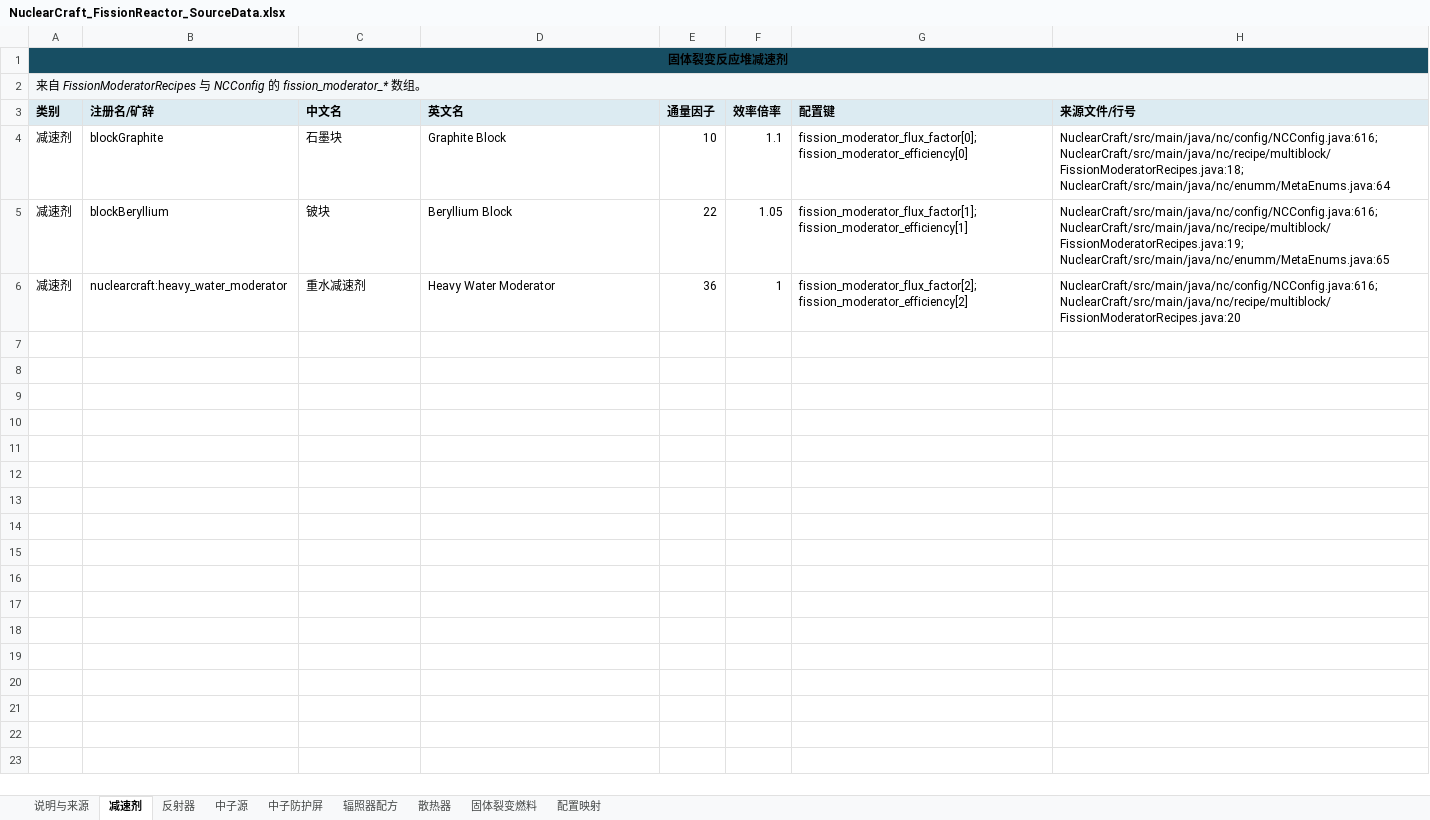
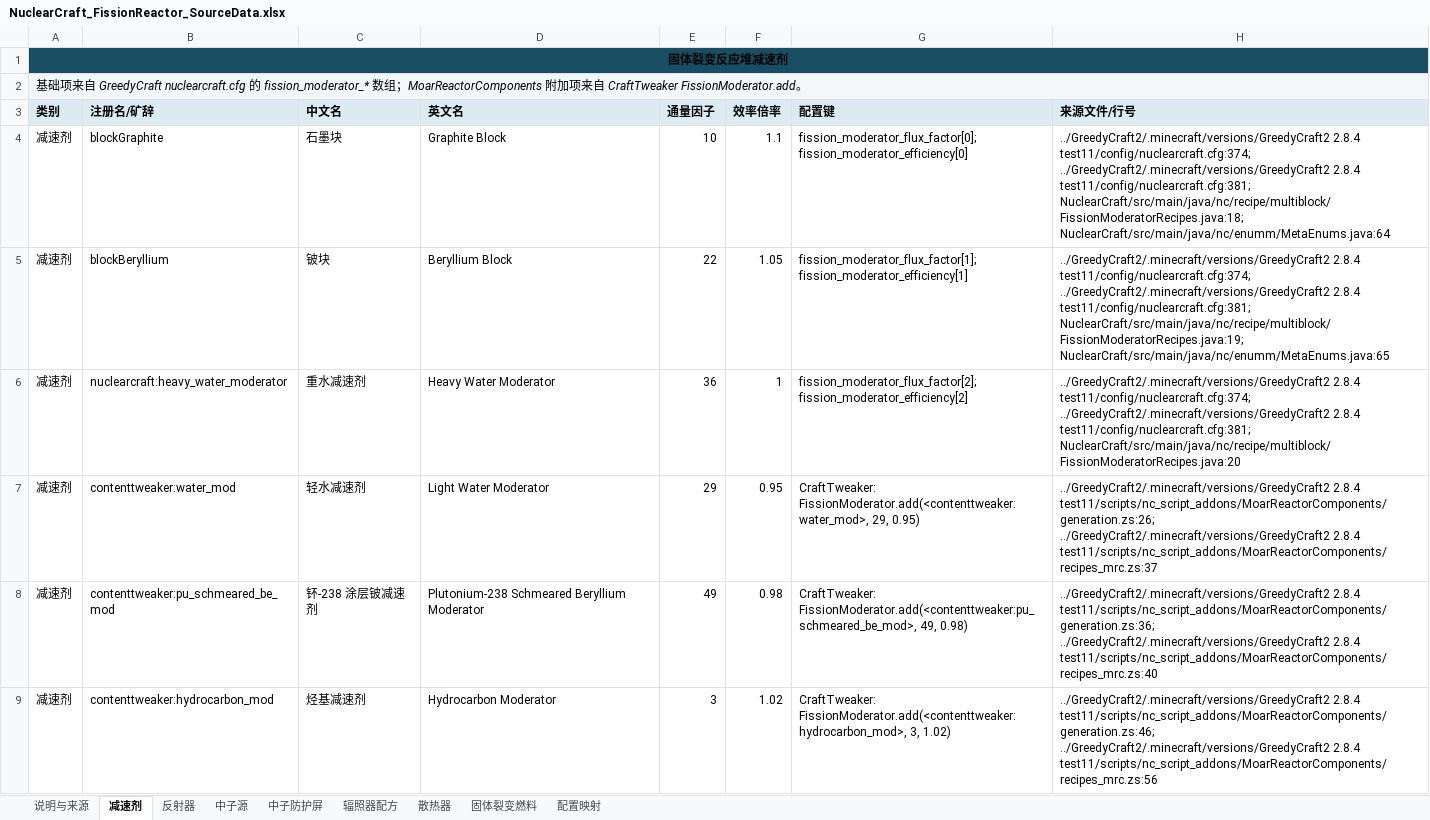
Before and after one commit to Zjchao1031/GreedyCraft2-FissionReactorOptimizer, an Excel workbook: NuclearCraft_FissionReactor_SourceData.xlsx, sheet 减速剂, drawn as a sheet; values as stored, in another font and other column widths than the file's, no borders; table styles not drawn; the diff names each change by its address in the sheet, - before the commit and + after, or states it on an @@ line.

```diff
--- a/NuclearCraft_FissionReactor_SourceData.xlsx (sheet 减速剂)
+++ b/NuclearCraft_FissionReactor_SourceData.xlsx (sheet 减速剂)
-A2 (类别): 来自 FissionModeratorRecipes 与 NCConfig 的 fission_moderator_* 数组。
+A2 (类别): 基础项来自 GreedyCraft nuclearcraft.cfg 的 fission_moderator_* 数组；MoarReactorComponents 附加项来自 CraftTweaker FissionModerator.add。
-H4 (来源文件/行号): NuclearCraft/src/main/java/nc/config/NCConfig.java:616; NuclearCraft/src/main/java/nc/recipe/multiblock/FissionModeratorRecipes.java:18; NuclearCraft/src/main/java/nc/enumm/MetaEnums.java:64
+H4 (来源文件/行号): ../GreedyCraft2/.minecraft/versions/GreedyCraft2 2.8.4 test11/config/nuclearcraft.cfg:374; ../GreedyCraft2/.minecraft/versions/GreedyCraft2 2.8.4 test11/config/nuclearcraft.cfg:381; NuclearCraft/src/main/java/nc/recipe/multiblock/FissionModeratorRecipes.java:18; NuclearCraft/src/main/java/nc/enumm/MetaEnums.java:64
-H5 (来源文件/行号): NuclearCraft/src/main/java/nc/config/NCConfig.java:616; NuclearCraft/src/main/java/nc/recipe/multiblock/FissionModeratorRecipes.java:19; NuclearCraft/src/main/java/nc/enumm/MetaEnums.java:65
+H5 (来源文件/行号): ../GreedyCraft2/.minecraft/versions/GreedyCraft2 2.8.4 test11/config/nuclearcraft.cfg:374; ../GreedyCraft2/.minecraft/versions/GreedyCraft2 2.8.4 test11/config/nuclearcraft.cfg:381; NuclearCraft/src/main/java/nc/recipe/multiblock/FissionModeratorRecipes.java:19; NuclearCraft/src/main/java/nc/enumm/MetaEnums.java:65
-H6 (来源文件/行号): NuclearCraft/src/main/java/nc/config/NCConfig.java:616; NuclearCraft/src/main/java/nc/recipe/multiblock/FissionModeratorRecipes.java:20
+H6 (来源文件/行号): ../GreedyCraft2/.minecraft/versions/GreedyCraft2 2.8.4 test11/config/nuclearcraft.cfg:374; ../GreedyCraft2/.minecraft/versions/GreedyCraft2 2.8.4 test11/config/nuclearcraft.cfg:381; NuclearCraft/src/main/java/nc/recipe/multiblock/FissionModeratorRecipes.java:20
+row 7: 减速剂 | contenttweaker:water_mod | 轻水减速剂 | Light Water Moderator | 29 | 0.95 | CraftTweaker: FissionModerator.add(<contenttweaker:water_mod>, 29, 0.95) | ../GreedyCraft2/.minecraft/versions/GreedyCraft2 2.8.4 test11/scripts/nc_script_addons/MoarReactorComponents/generation.zs:26; ../GreedyCraft2/.minecraft/versions/GreedyCraft2 2.8.4 test11/scripts/nc_script_addons/MoarReactorComponents/recipes_mrc.zs:37
+row 8: 减速剂 | contenttweaker:pu_schmeared_be_mod | 钚-238 涂层铍减速剂 | Plutonium-238 Schmeared Beryllium Moderator | 49 | 0.98 | CraftTweaker: FissionModerator.add(<contenttweaker:pu_schmeared_be_mod>, 49, 0.98) | ../GreedyCraft2/.minecraft/versions/GreedyCraft2 2.8.4 test11/scripts/nc_script_addons/MoarReactorComponents/generation.zs:36; ../GreedyCraft2/.minecraft/versions/GreedyCraft2 2.8.4 test11/scripts/nc_script_addons/MoarReactorComponents/recipes_mrc.zs:40
+row 9: 减速剂 | contenttweaker:hydrocarbon_mod | 烃基减速剂 | Hydrocarbon Moderator | 3 | 1.02 | CraftTweaker: FissionModerator.add(<contenttweaker:hydrocarbon_mod>, 3, 1.02) | ../GreedyCraft2/.minecraft/versions/GreedyCraft2 2.8.4 test11/scripts/nc_script_addons/MoarReactorComponents/generation.zs:46; ../GreedyCraft2/.minecraft/versions/GreedyCraft2 2.8.4 test11/scripts/nc_script_addons/MoarReactorComponents/recipes_mrc.zs:56
```
Also changed, not shown: sheet 反射器, sheet 说明与来源, sheet 中子源, 4 other files.
